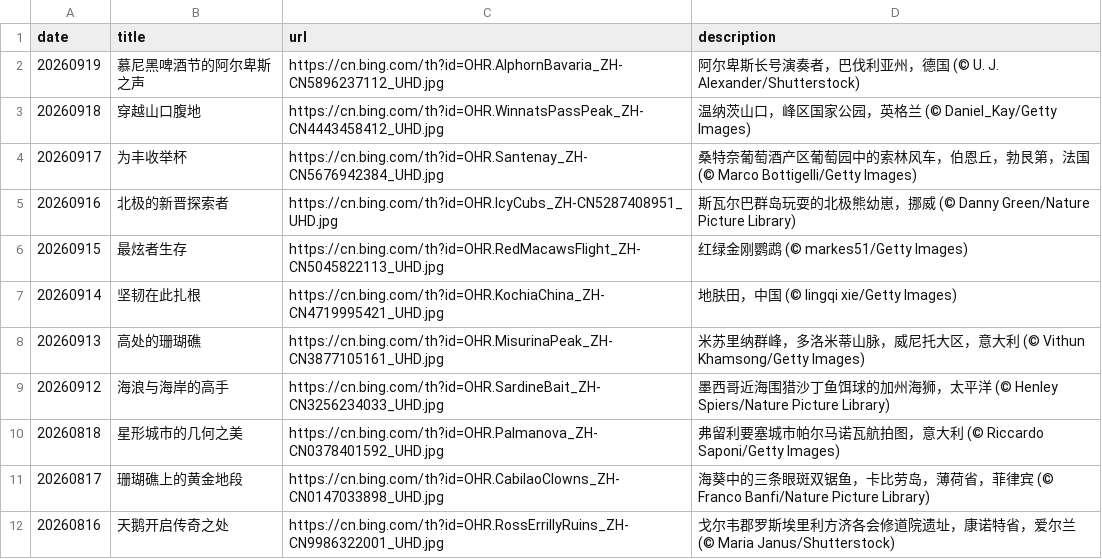
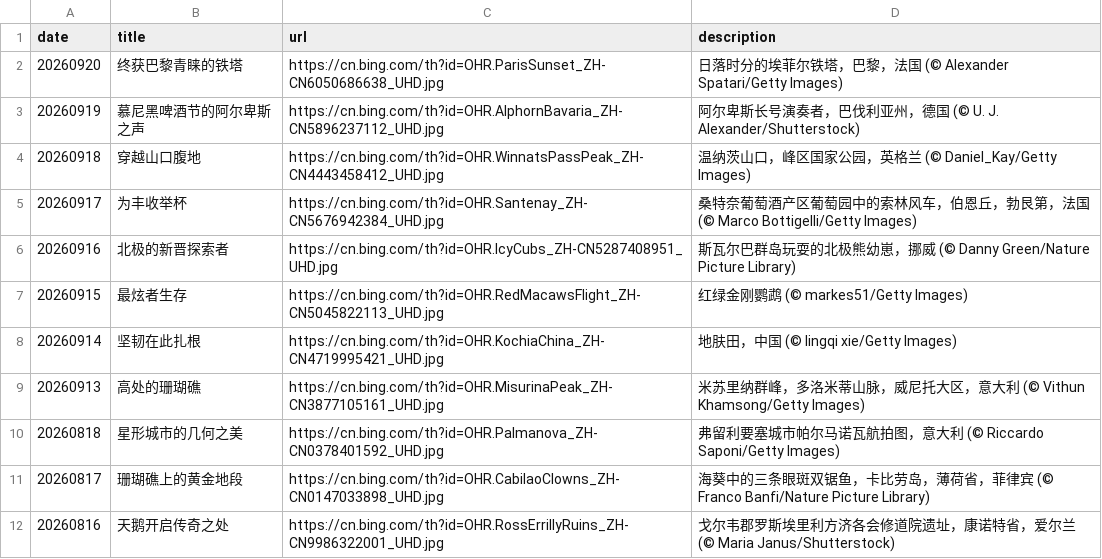
Before and after one commit to chnbsdan/bw, a CSV file: source_list.csv, drawn as a sheet; only a part is shown; removed rows and columns are numbered as before the commit, all else as after; the diff names each change by its address in the sheet, - before the commit and + after, or states it on an @@ line.

```diff
--- a/source_list.csv
+++ b/source_list.csv
+row 2: 20260920 | 终获巴黎青睐的铁塔 | https://cn.bing.com/th?id=OHR.ParisSunset_ZH-CN6050686638_UHD.jpg | 日落时分的埃菲尔铁塔，巴黎，法国 (© Alexander Spatari/Getty Images)
-row 9: 20260912 | 海浪与海岸的高手 | https://cn.bing.com/th?id=OHR.SardineBait_ZH-CN3256234033_UHD.jpg | 墨西哥近海围猎沙丁鱼饵球的加州海狮，太平洋 (© Henley Spiers/Nature Picture Library)
```
Also changed, not shown: 2 other files.
